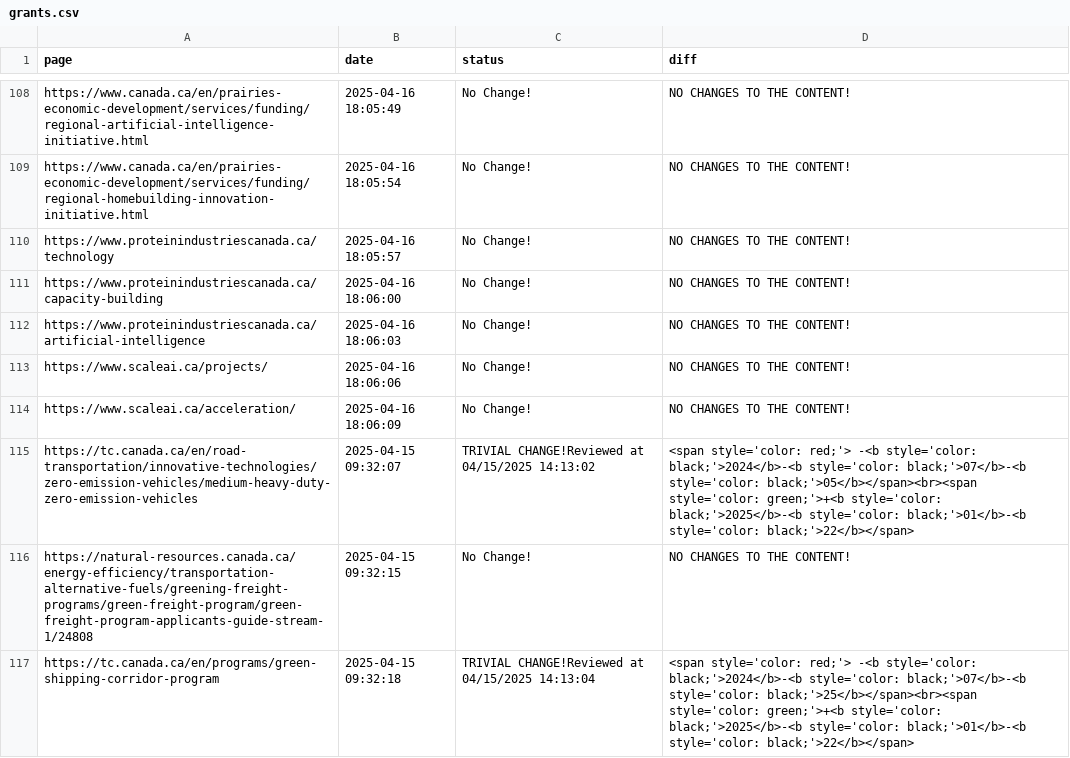
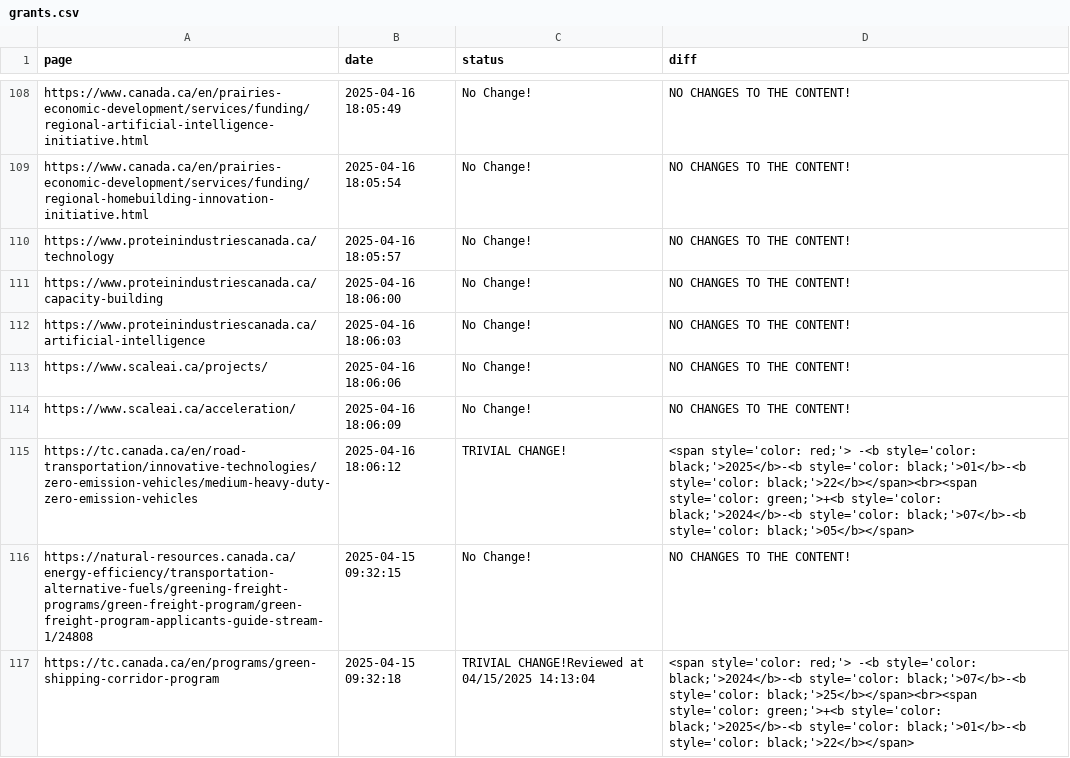
Before and after one commit to Ling-Jun/CGH, a CSV file: grants.csv, drawn as a sheet; only a part is shown, gaps mark what is left out; the diff names each change by its address in the sheet, - before the commit and + after, or states it on an @@ line.

Commit message:
Content update for ENTIRE LOCAL REPO at 2025-04-16  18-06-16

```diff
--- a/grants.csv
+++ b/grants.csv
-B115 (date): 2025-04-15 09:32:07
+B115 (date): 2025-04-16 18:06:12
-C115 (status): TRIVIAL CHANGE!Reviewed at 04/15/2025 14:13:02
+C115 (status): TRIVIAL CHANGE!
-D115 (diff): …-<b style='color: black;'>2024</b>-<b style='color: black;'>07</b>-<b style='color: black;'>05</b></span><br><span style='color: green;'>+<b style='color: black;'>2025</b>-<b style='color: black;'>01</b>-<b style='color: black;'>22</b></span>
+D115 (diff): …-<b style='color: black;'>2025</b>-<b style='color: black;'>01</b>-<b style='color: black;'>22</b></span><br><span style='color: green;'>+<b style='color: black;'>2024</b>-<b style='color: black;'>07</b>-<b style='color: black;'>05</b></span>
```
